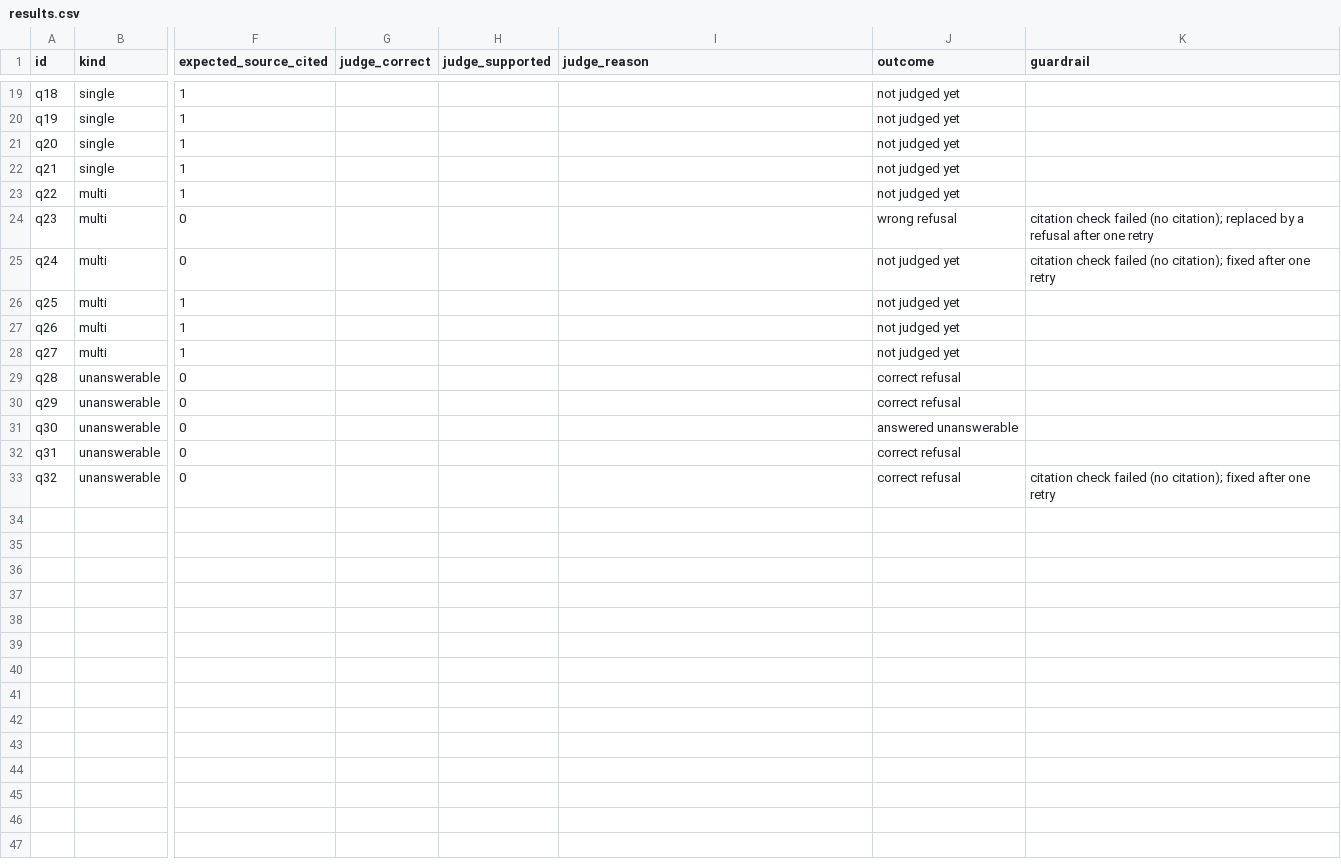
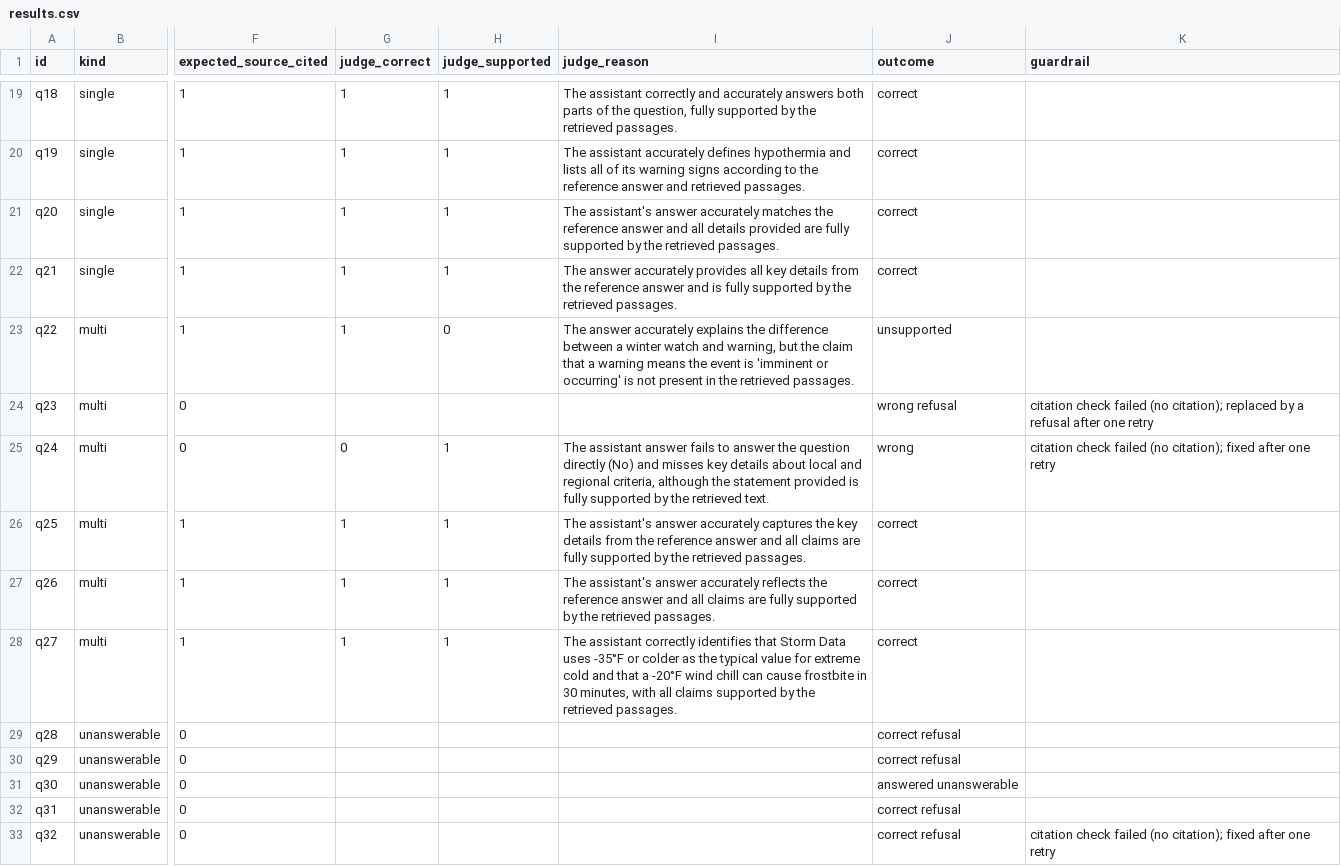
Before and after one commit to ami232/daiist-assignment-3, a CSV file: eval/results.csv, drawn as a sheet; only a part is shown, gaps mark what is left out; the diff covers the shown part only; the diff names each change by its address in the sheet, - before the commit and + after, or states it on an @@ line.

Commit message:
Judge verdicts for all 24 answers; agreement with my grades

```diff
--- a/eval/results.csv
+++ b/eval/results.csv
-G19:G23 (judge_correct): (empty)
+G19:G23 (judge_correct): 1
-H19:H22 (judge_supported): (empty)
+H19:H22 (judge_supported): 1
-I19 (judge_reason): (empty)
+I19 (judge_reason): The assistant correctly and accurately answers both parts of the question, fully supported by the retrieved passages.
-J19:J22 (outcome): not judged yet
+J19:J22 (outcome): correct
-I20 (judge_reason): (empty)
+I20 (judge_reason): The assistant accurately defines hypothermia and lists all of its warning signs according to the reference answer and retrieved passages.
-I21 (judge_reason): (empty)
+I21 (judge_reason): The assistant's answer accurately matches the reference answer and all details provided are fully supported by the retrieved passages.
-I22 (judge_reason): (empty)
+I22 (judge_reason): The answer accurately provides all key details from the reference answer and is fully supported by the retrieved passages.
-H23 (judge_supported): (empty)
+H23 (judge_supported): 0
-I23 (judge_reason): (empty)
+I23 (judge_reason): The answer accurately explains the difference between a winter watch and warning, but the claim that a warning means the event is 'imminent or occurring' is not present in the retrieved passages.
-J23 (outcome): not judged yet
+J23 (outcome): unsupported
-G25 (judge_correct): (empty)
+G25 (judge_correct): 0
-H25:H28 (judge_supported): (empty)
+H25:H28 (judge_supported): 1
-I25 (judge_reason): (empty)
+I25 (judge_reason): The assistant answer fails to answer the question directly (No) and misses key details about local and regional criteria, although the statement provided is fully supported by the retrieved text.
-J25 (outcome): not judged yet
+J25 (outcome): wrong
-G26:G28 (judge_correct): (empty)
+G26:G28 (judge_correct): 1
-I26 (judge_reason): (empty)
+I26 (judge_reason): The assistant's answer accurately captures the key details from the reference answer and all claims are fully supported by the retrieved passages.
-J26:J28 (outcome): not judged yet
+J26:J28 (outcome): correct
-I27 (judge_reason): (empty)
+I27 (judge_reason): The assistant's answer accurately reflects the reference answer and all claims are fully supported by the retrieved passages.
-I28 (judge_reason): (empty)
+I28 (judge_reason): The assistant correctly identifies that Storm Data uses -35°F or colder as the typical value for extreme cold and that a -20°F wind chill can cause frostbite in 30 minutes, with all claims supported by the retrieved passages.
```
Also changed, not shown: 60 edited cells elsewhere in this file, 4 other files.
